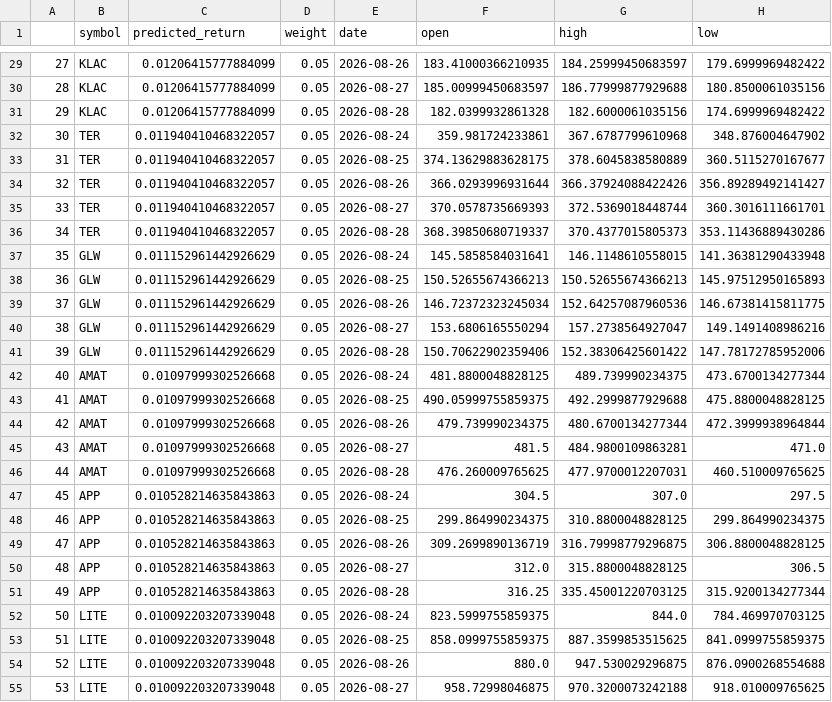
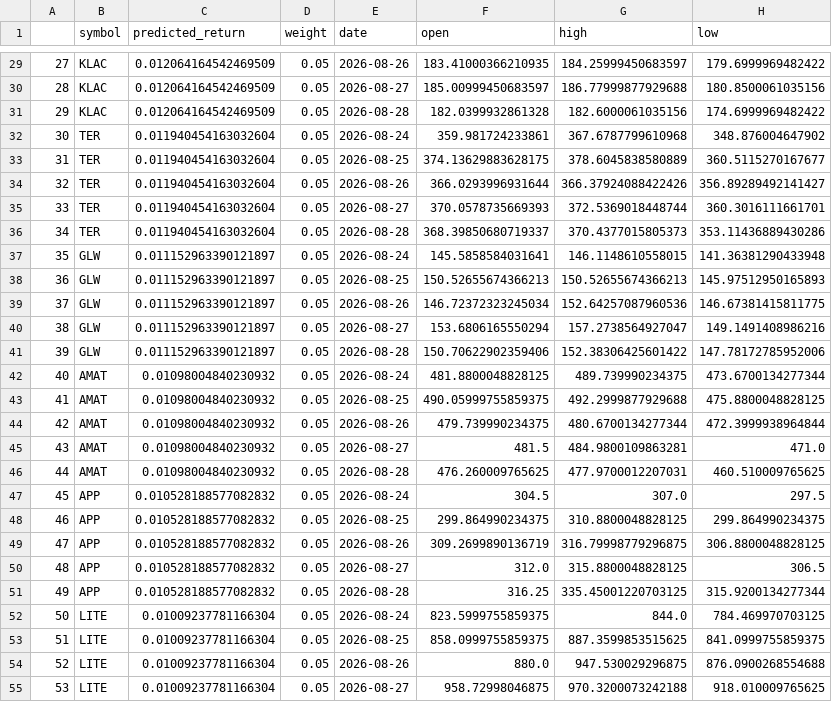
Before and after one commit to alex-sy-tang/ML_Portfolio, a CSV file: data/processed/weekly_portfolio.csv, drawn as a sheet; only a part is shown, gaps mark what is left out; the diff covers the shown part only; the diff names each change by its address in the sheet, - before the commit and + after, or states it on an @@ line.

```diff
--- a/data/processed/weekly_portfolio.csv
+++ b/data/processed/weekly_portfolio.csv
-C29:C31 (predicted_return): 0.01206415777884099
+C29:C31 (predicted_return): 0.012064164542469509
-C32:C36 (predicted_return): 0.011940410468322057
+C32:C36 (predicted_return): 0.011940454163032604
-C37:C41 (predicted_return): 0.011152961442926629
+C37:C41 (predicted_return): 0.011152963390121897
-C42:C46 (predicted_return): 0.01097999302526668
+C42:C46 (predicted_return): 0.01098004840230932
-C47:C51 (predicted_return): 0.010528214635843863
+C47:C51 (predicted_return): 0.010528188577082832
-C52:C55 (predicted_return): 0.010092203207339048
+C52:C55 (predicted_return): 0.01009237781166304
```
Also changed, not shown: 73 edited cells elsewhere in this file, data/processed/stock_portfolio.csv, data/raw/spy_price.csv.
